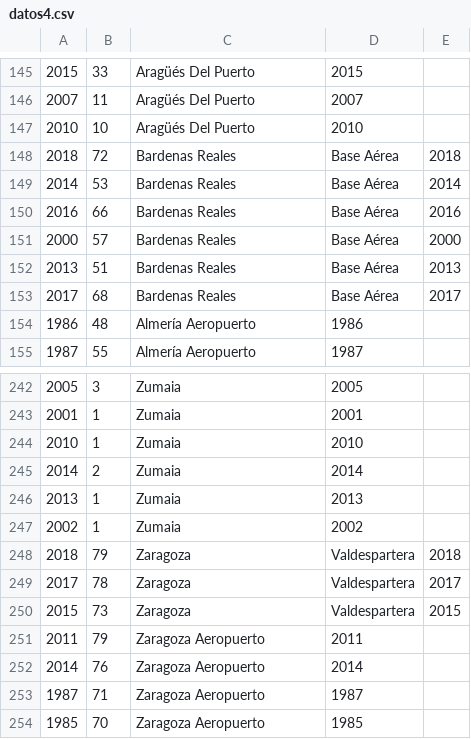
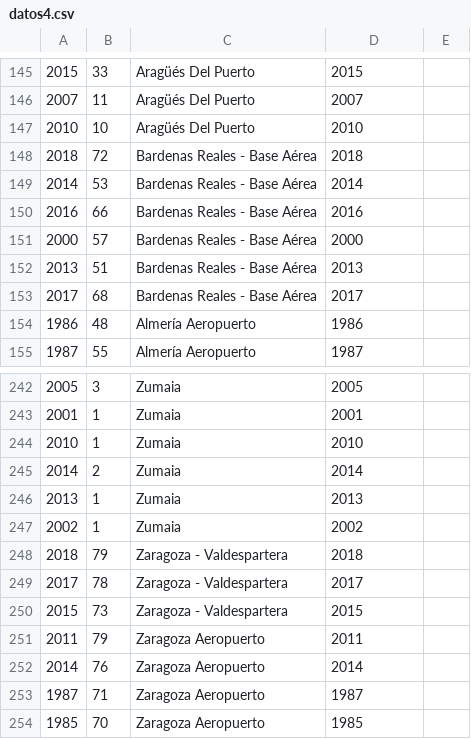
Before and after one commit to VangData/prova, a CSV file: datos4.csv, drawn as a sheet; only a part is shown, gaps mark what is left out; the diff names each change by its address in the sheet, - before the commit and + after, or states it on an @@ line.

Commit message:
Update datos4.csv

```diff
--- a/datos4.csv
+++ b/datos4.csv
-C148:C153: Bardenas Reales
+C148:C153: Bardenas Reales - Base Aérea
-D148: Base Aérea
+D148: 2018
-E148: 2018
+E148: (empty)
-D149: Base Aérea
+D149: 2014
-E149: 2014
+E149: (empty)
-D150: Base Aérea
+D150: 2016
-E150: 2016
+E150: (empty)
-D151: Base Aérea
+D151: 2000
-E151: 2000
+E151: (empty)
-D152: Base Aérea
+D152: 2013
-E152: 2013
+E152: (empty)
-D153: Base Aérea
+D153: 2017
-E153: 2017
+E153: (empty)
-C248:C250: Zaragoza
+C248:C250: Zaragoza - Valdespartera
-D248: Valdespartera
+D248: 2018
-E248: 2018
+E248: (empty)
-D249: Valdespartera
+D249: 2017
-E249: 2017
+E249: (empty)
-D250: Valdespartera
+D250: 2015
-E250: 2015
+E250: (empty)
```
